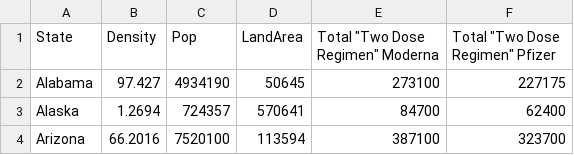
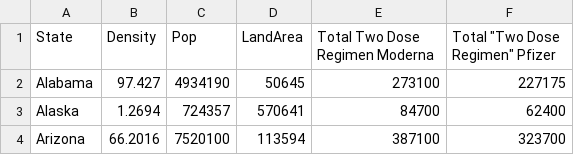
Before and after one commit to chadmilburn/COVID, a CSV file: Cleaned_Data/All_CSV_Combined.csv, drawn as a sheet; only a part is shown.

```diff
--- a/Cleaned_Data/All_CSV_Combined.csv
+++ b/Cleaned_Data/All_CSV_Combined.csv
@@ -1,2 +1,2 @@
-State,Density,Pop,LandArea,"Total ""Two Dose Regimen"" Moderna","Total ""Two Dose Regimen"" Pfizer"
+State,Density,Pop,LandArea,Total Two Dose Regimen Moderna,"Total ""Two Dose Regimen"" Pfizer"
 Alabama,97.427,4934190,50645,273100,227175
```
Also changed, not shown: Cleaned_Data/Final.csv, Cleaned_Data/Modern_Cleaned.csv, 11 other files.
